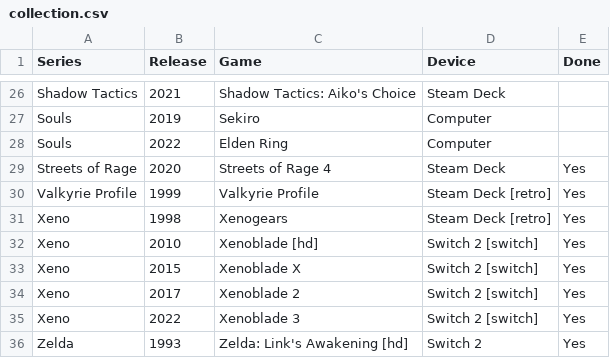
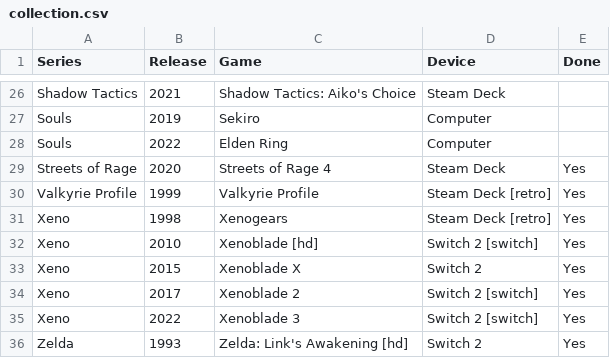
Before and after one commit to proletariado/proletariado.github.io, a CSV file: data/collection.csv, drawn as a sheet; only a part is shown, gaps mark what is left out.

Commit message:
Update collection.csv

```diff
--- a/data/collection.csv
+++ b/data/collection.csv
@@ -32,3 +32,3 @@ Xeno,1998,Xenogears,Steam Deck [retro],Yes
 Xeno,2010,Xenoblade [hd],Switch 2 [switch],Yes
-Xeno,2015,Xenoblade X,Switch 2 [switch],Yes
+Xeno,2015,Xenoblade X,Switch 2,Yes
 Xeno,2017,Xenoblade 2,Switch 2 [switch],Yes
```
